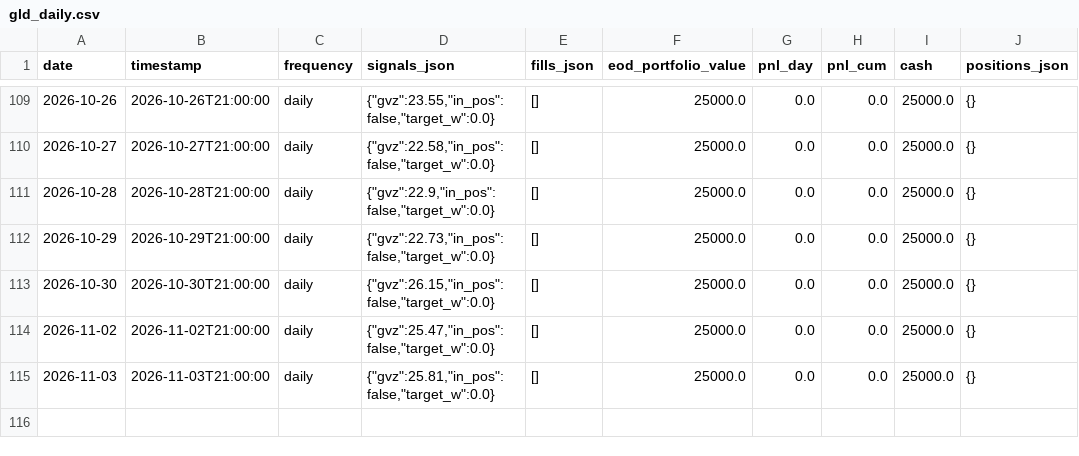
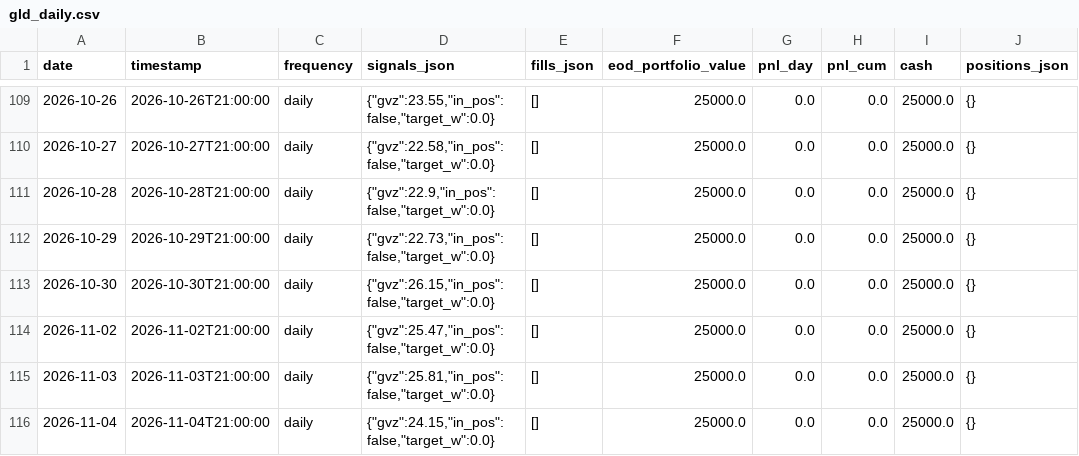
Before and after one commit to romandrianov-pixel/paper-trading-track-record, a CSV file: daily/four_way/gld_daily.csv, drawn as a sheet; only a part is shown, gaps mark what is left out.

```diff
--- a/daily/four_way/gld_daily.csv
+++ b/daily/four_way/gld_daily.csv
@@ -115 +115,2 @@ date,timestamp,frequency,signals_json,fills_json,eod_portfolio_value,pnl_day,pnl
 2026-11-03,2026-11-03T21:00:00,daily,"{""gvz"":25.81,""in_pos"":false,""target_w"":0.0}",[],25000.0,0.0,0.0,25000.0,{}
+2026-11-04,2026-11-04T21:00:00,daily,"{""gvz"":24.15,""in_pos"":false,""target_w"":0.0}",[],25000.0,0.0,0.0,25000.0,{}
```
Also changed, not shown: daily/four_way/portfolio_daily.csv, daily/four_way/svxy_hourly.csv, 45 other files.
